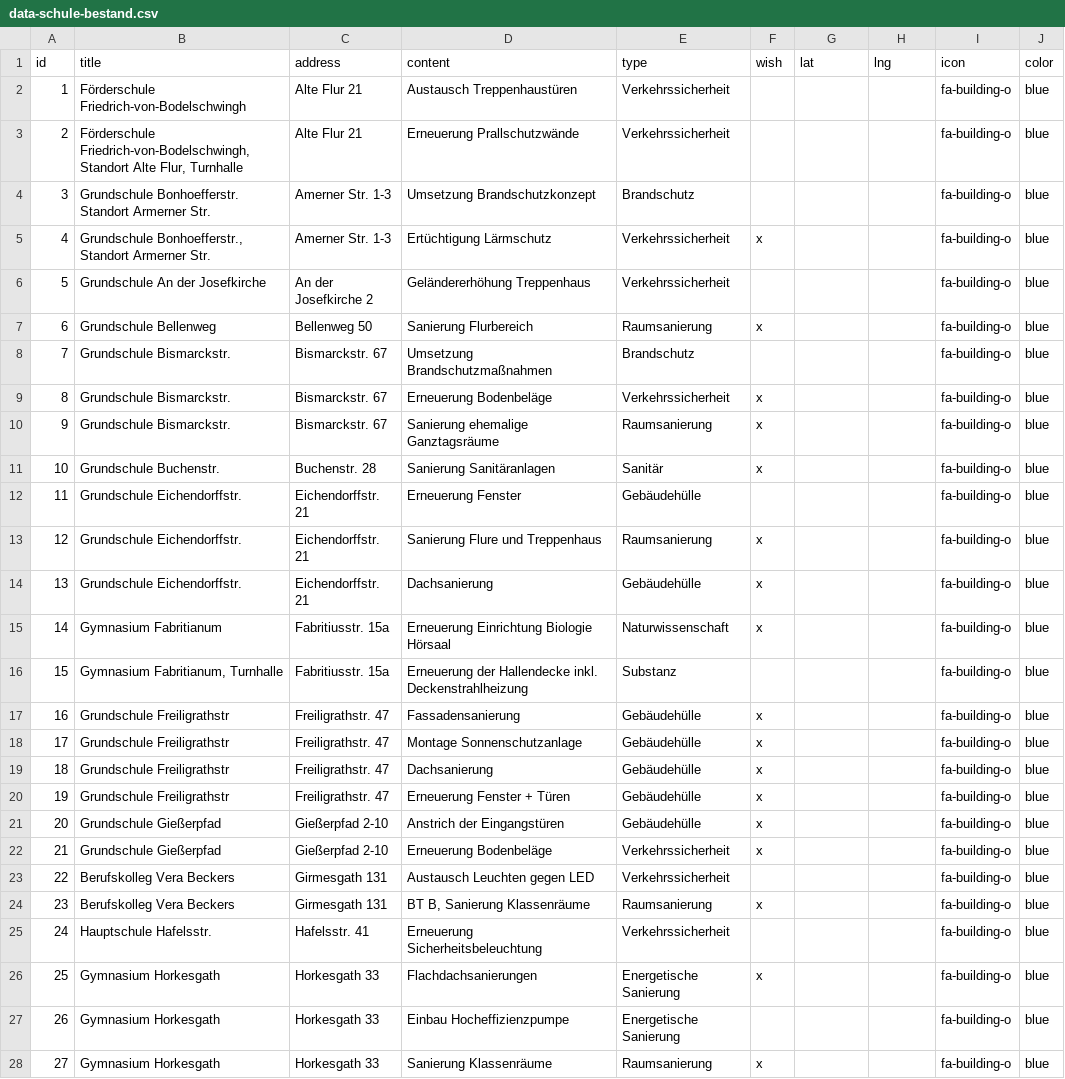
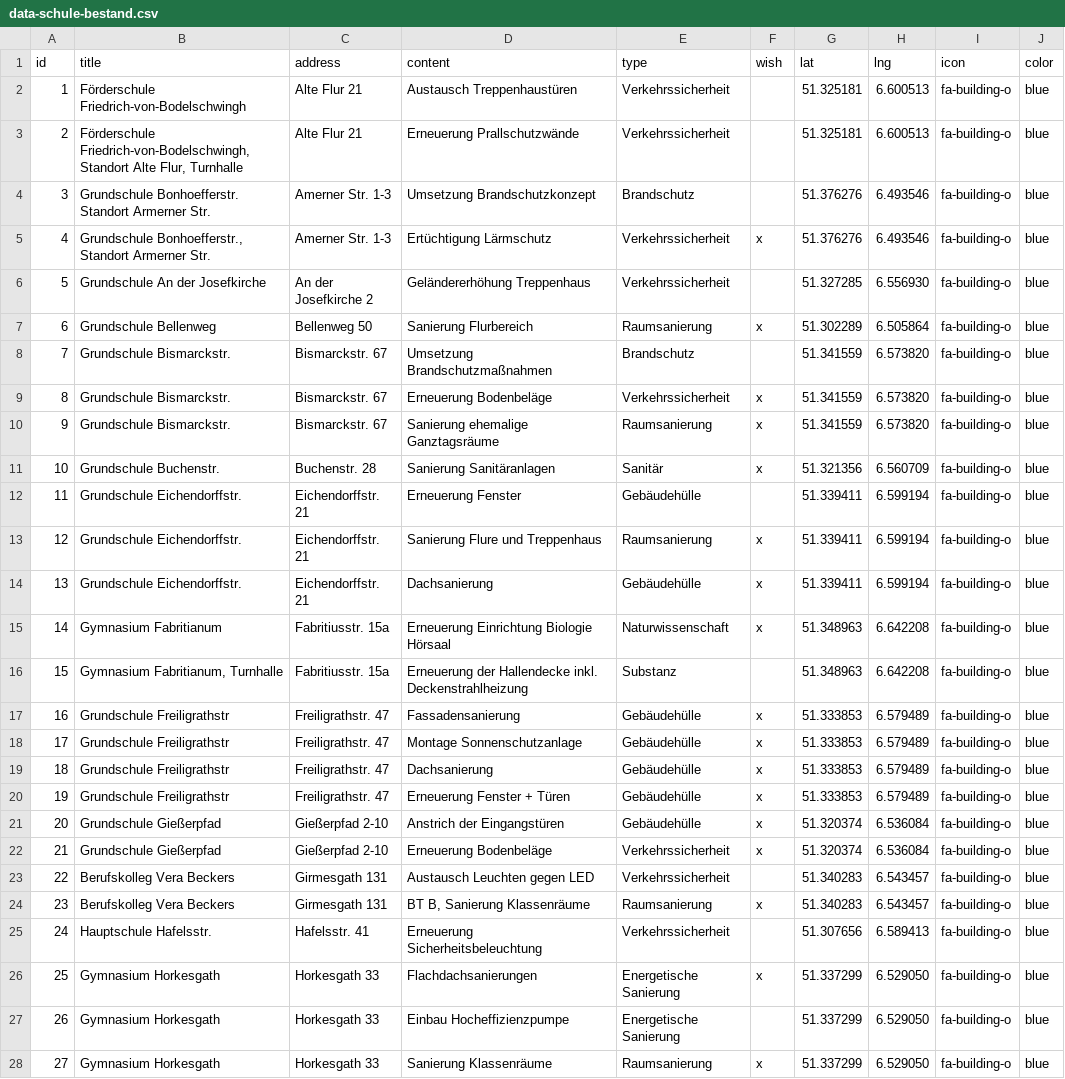
Before and after one commit to tursics/map-krefeld-kinvfoeg, a CSV file: data/data-schule-bestand.csv, drawn as a sheet; only a part is shown; the diff covers the shown part only; the diff names each change by its address in the sheet, - before the commit and + after, or states it on an @@ line.

```diff
--- a/data/data-schule-bestand.csv
+++ b/data/data-schule-bestand.csv
-G2:G3 (lat): (empty)
+G2:G3 (lat): 51.325181
-H2:H3 (lng): (empty)
+H2:H3 (lng): 6.600513
-G4:G5 (lat): (empty)
+G4:G5 (lat): 51.376276
-H4:H5 (lng): (empty)
+H4:H5 (lng): 6.493546
-G6 (lat): (empty)
+G6 (lat): 51.327285
-H6 (lng): (empty)
+H6 (lng): 6.556930
-G7 (lat): (empty)
+G7 (lat): 51.302289
-H7 (lng): (empty)
+H7 (lng): 6.505864
-G8:G10 (lat): (empty)
+G8:G10 (lat): 51.341559
-H8:H10 (lng): (empty)
+H8:H10 (lng): 6.573820
-G11 (lat): (empty)
+G11 (lat): 51.321356
-H11 (lng): (empty)
+H11 (lng): 6.560709
-G12:G14 (lat): (empty)
+G12:G14 (lat): 51.339411
-H12:H14 (lng): (empty)
+H12:H14 (lng): 6.599194
-G15:G16 (lat): (empty)
+G15:G16 (lat): 51.348963
-H15:H16 (lng): (empty)
+H15:H16 (lng): 6.642208
-G17:G20 (lat): (empty)
+G17:G20 (lat): 51.333853
-H17:H20 (lng): (empty)
+H17:H20 (lng): 6.579489
-G21:G22 (lat): (empty)
+G21:G22 (lat): 51.320374
-H21:H22 (lng): (empty)
+H21:H22 (lng): 6.536084
-G23:G24 (lat): (empty)
+G23:G24 (lat): 51.340283
-H23:H24 (lng): (empty)
+H23:H24 (lng): 6.543457
-G25 (lat): (empty)
+G25 (lat): 51.307656
-H25 (lng): (empty)
+H25 (lng): 6.589413
-G26:G28 (lat): (empty)
+G26:G28 (lat): 51.337299
-H26:H28 (lng): (empty)
+H26:H28 (lng): 6.529050
```
Also changed, not shown: 136 edited cells elsewhere in this file, data/data-schule-neubau.csv.
